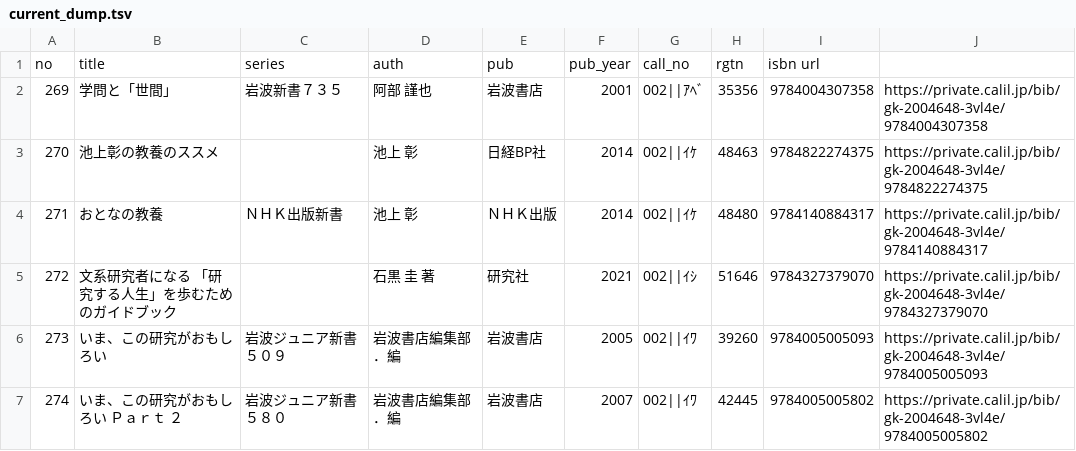
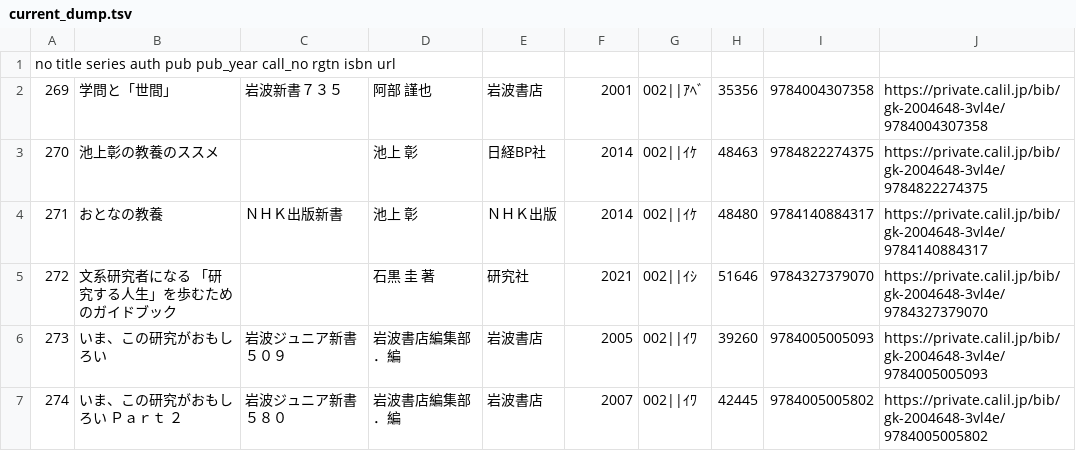
Before and after one commit to Matsunotakanori/listjs-tsv, a TSV file: current_dump.tsv, drawn as a sheet; only a part is shown; removed rows and columns are numbered as before the commit, all else as after; the diff names each change by its address in the sheet, - before the commit and + after, or states it on an @@ line.

Commit message:
Update current_dump.tsv

```diff
--- a/current_dump.tsv
+++ b/current_dump.tsv
-row 1: no | title | series | auth | pub | pub_year | call_no | rgtn | isbn url
+row 1: no title series auth pub pub_year call_no rgtn isbn url
```
